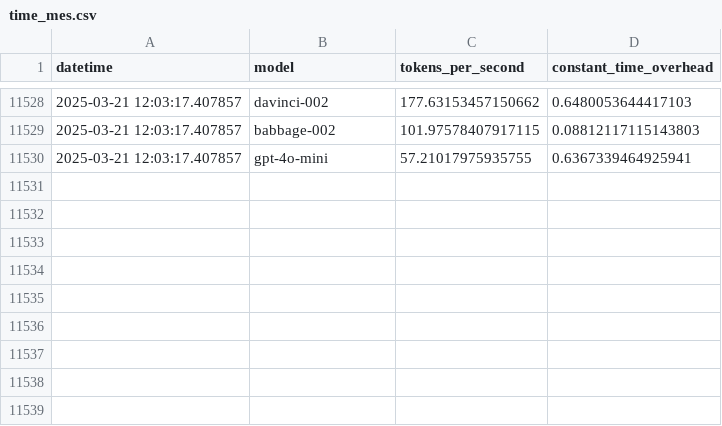
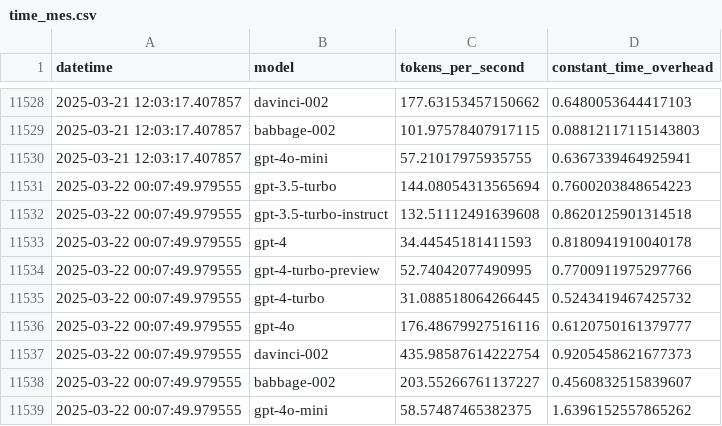
Before and after one commit to FabienRoger/trackoai, a CSV file: time_mes.csv, drawn as a sheet; only a part is shown, gaps mark what is left out; the diff names each change by its address in the sheet, - before the commit and + after, or states it on an @@ line.

```diff
--- a/time_mes.csv
+++ b/time_mes.csv
+row 11531: 2025-03-22 00:07:49.979555 | gpt-3.5-turbo | 144.08054313565694 | 0.7600203848654223
+row 11532: 2025-03-22 00:07:49.979555 | gpt-3.5-turbo-instruct | 132.51112491639608 | 0.8620125901314518
+row 11533: 2025-03-22 00:07:49.979555 | gpt-4 | 34.44545181411593 | 0.8180941910040178
+row 11534: 2025-03-22 00:07:49.979555 | gpt-4-turbo-preview | 52.74042077490995 | 0.7700911975297766
+row 11535: 2025-03-22 00:07:49.979555 | gpt-4-turbo | 31.088518064266445 | 0.5243419467425732
+row 11536: 2025-03-22 00:07:49.979555 | gpt-4o | 176.48679927516116 | 0.6120750161379777
+row 11537: 2025-03-22 00:07:49.979555 | davinci-002 | 435.98587614222754 | 0.9205458621677373
+row 11538: 2025-03-22 00:07:49.979555 | babbage-002 | 203.55266761137227 | 0.4560832515839607
+row 11539: 2025-03-22 00:07:49.979555 | gpt-4o-mini | 58.57487465382375 | 1.6396152557865262
```
Also changed, not shown: 1 other file.
